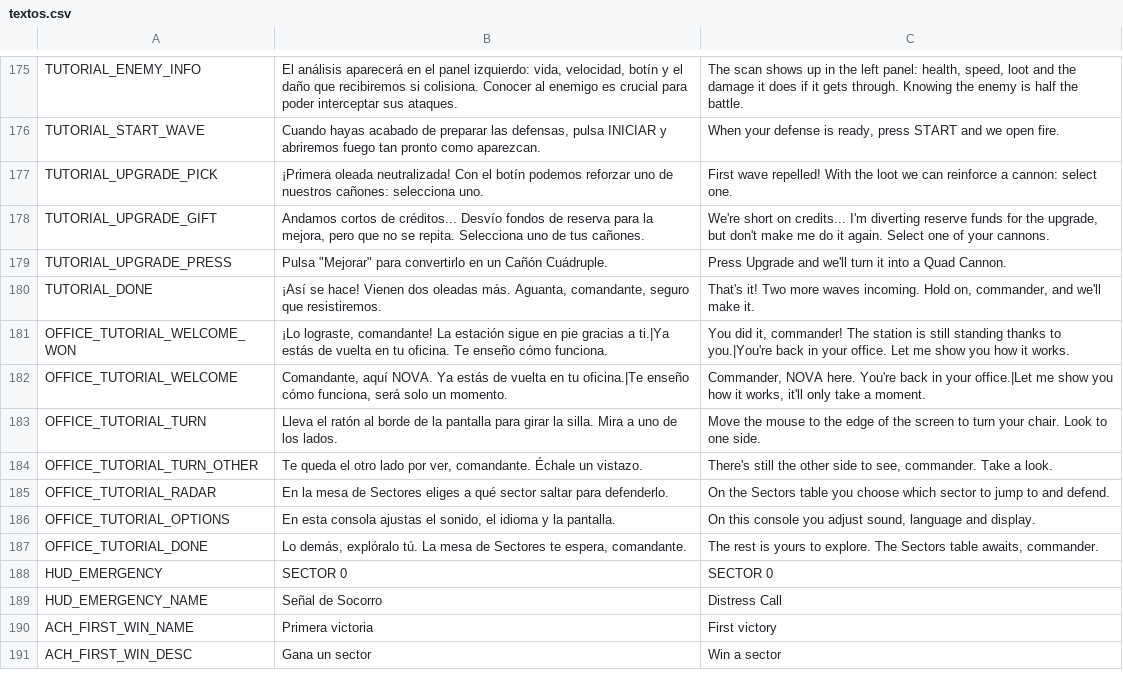
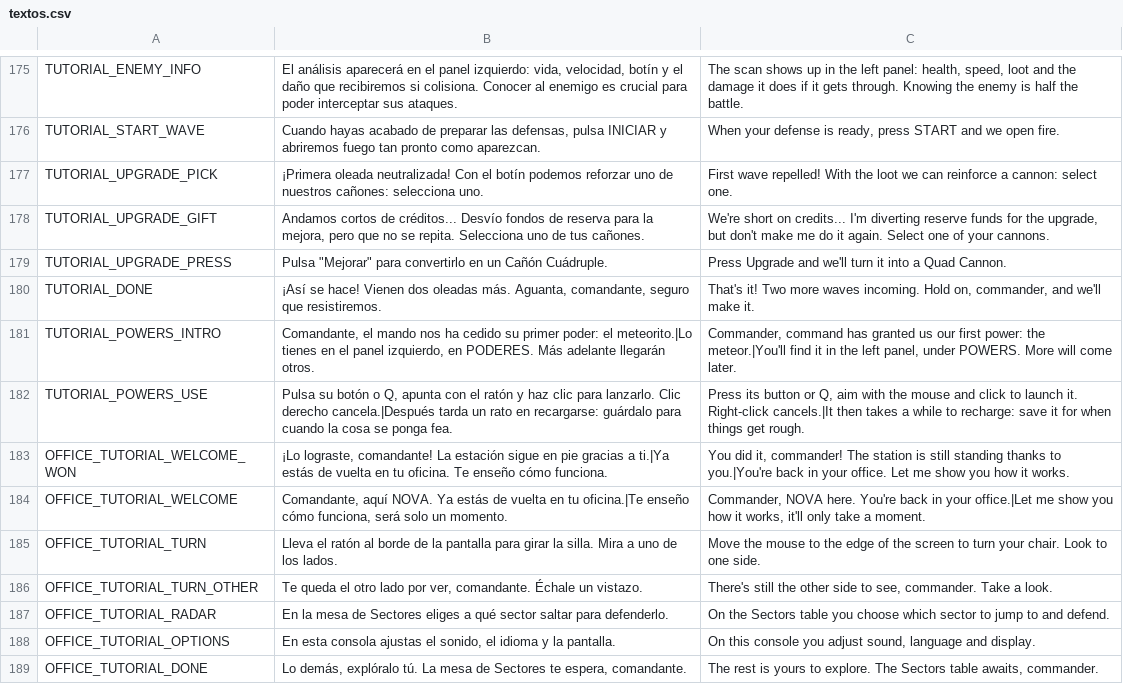
Before and after one commit to D4MC04/proyecto_dam2b, a CSV file: translations/textos.csv, drawn as a sheet; only a part is shown, gaps mark what is left out; the shorter side is filled out with more unchanged rows.

```diff
--- a/translations/textos.csv
+++ b/translations/textos.csv
@@ -186,2 +186,4 @@ TUTORIAL_UPGRADE_PRESS,"Pulsa ""Mejorar"" para convertirlo en un Cañón Cuádru
 TUTORIAL_DONE,"¡Así se hace! Vienen dos oleadas más. Aguanta, comandante, seguro que resistiremos.","That's it! Two more waves incoming. Hold on, commander, and we'll make it."
+TUTORIAL_POWERS_INTRO,"Comandante, el mando nos ha cedido su primer poder: el meteorito.|Lo tienes en el panel izquierdo, en PODERES. Más adelante llegarán otros.","Commander, command has granted us our first power: the meteor.|You'll find it in the left panel, under POWERS. More will come later."
+TUTORIAL_POWERS_USE,"Pulsa su botón o Q, apunta con el ratón y haz clic para lanzarlo. Clic derecho cancela.|Después tarda un rato en recargarse: guárdalo para cuando la cosa se ponga fea.","Press its button or Q, aim with the mouse and click to launch it. Right-click cancels.|It then takes a while to recharge: save it for when things get rough."
 OFFICE_TUTORIAL_WELCOME_WON,"¡Lo lograste, comandante! La estación sigue en pie gracias a ti.|Ya estás de vuelta en tu oficina. Te enseño cómo funciona.","You did it, commander! The station is still standing thanks to you.|You're back in your office. Let me show you how it works."
```
Also changed, not shown: 14 other files.
